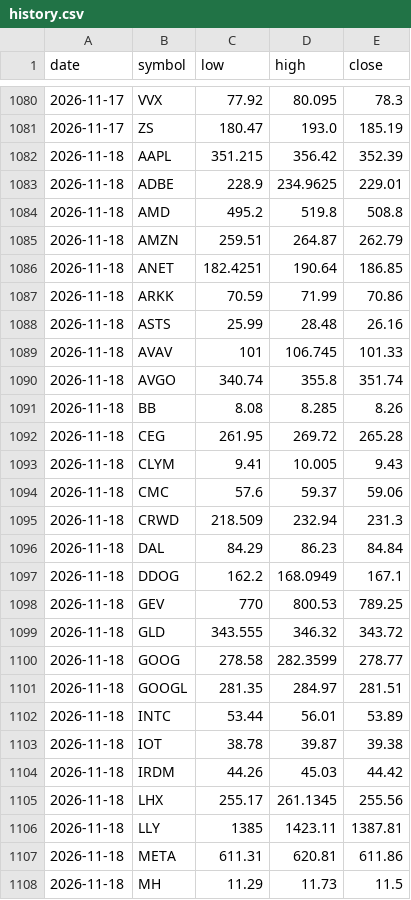
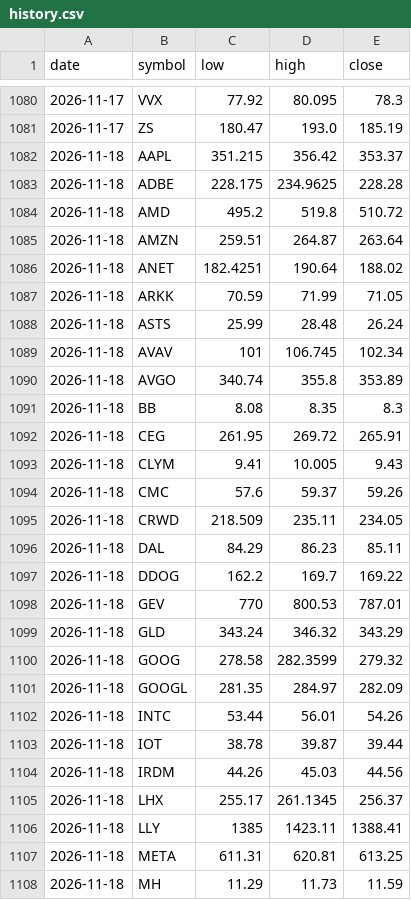
Before and after one commit to fazalcd/fzl-drops, a CSV file: history.csv, drawn as a sheet; only a part is shown, gaps mark what is left out; the diff covers the shown part only.

```diff
--- a/history.csv
+++ b/history.csv
@@ -1081,28 +1081,28 @@ date,symbol,low,high,close
 2026-11-17,ZS,180.47,193.0,185.19
-2026-11-18,AAPL,351.215,356.42,352.39
-2026-11-18,ADBE,228.9,234.9625,229.01
-2026-11-18,AMD,495.2,519.8,508.8
-2026-11-18,AMZN,259.51,264.87,262.79
-2026-11-18,ANET,182.4251,190.64,186.85
-2026-11-18,ARKK,70.59,71.99,70.86
-2026-11-18,ASTS,25.99,28.48,26.16
-2026-11-18,AVAV,101,106.745,101.33
-2026-11-18,AVGO,340.74,355.8,351.74
-2026-11-18,BB,8.08,8.285,8.26
-2026-11-18,CEG,261.95,269.72,265.28
+2026-11-18,AAPL,351.215,356.42,353.37
+2026-11-18,ADBE,228.175,234.9625,228.28
+2026-11-18,AMD,495.2,519.8,510.72
+2026-11-18,AMZN,259.51,264.87,263.64
+2026-11-18,ANET,182.4251,190.64,188.02
+2026-11-18,ARKK,70.59,71.99,71.05
+2026-11-18,ASTS,25.99,28.48,26.24
+2026-11-18,AVAV,101,106.745,102.34
+2026-11-18,AVGO,340.74,355.8,353.89
+2026-11-18,BB,8.08,8.35,8.3
+2026-11-18,CEG,261.95,269.72,265.91
 2026-11-18,CLYM,9.41,10.005,9.43
-2026-11-18,CMC,57.6,59.37,59.06
-2026-11-18,CRWD,218.509,232.94,231.3
-2026-11-18,DAL,84.29,86.23,84.84
-2026-11-18,DDOG,162.2,168.0949,167.1
-2026-11-18,GEV,770,800.53,789.25
-2026-11-18,GLD,343.555,346.32,343.72
-2026-11-18,GOOG,278.58,282.3599,278.77
-2026-11-18,GOOGL,281.35,284.97,281.51
-2026-11-18,INTC,53.44,56.01,53.89
-2026-11-18,IOT,38.78,39.87,39.38
-2026-11-18,IRDM,44.26,45.03,44.42
-2026-11-18,LHX,255.17,261.1345,255.56
-2026-11-18,LLY,1385,1423.11,1387.81
-2026-11-18,META,611.31,620.81,611.86
-2026-11-18,MH,11.29,11.73,11.5
+2026-11-18,CMC,57.6,59.37,59.26
+2026-11-18,CRWD,218.509,235.11,234.05
+2026-11-18,DAL,84.29,86.23,85.11
+2026-11-18,DDOG,162.2,169.7,169.22
+2026-11-18,GEV,770,800.53,787.01
+2026-11-18,GLD,343.24,346.32,343.29
+2026-11-18,GOOG,278.58,282.3599,279.32
+2026-11-18,GOOGL,281.35,284.97,282.09
+2026-11-18,INTC,53.44,56.01,54.26
+2026-11-18,IOT,38.78,39.87,39.44
+2026-11-18,IRDM,44.26,45.03,44.56
+2026-11-18,LHX,255.17,261.1345,256.37
+2026-11-18,LLY,1385,1423.11,1388.41
+2026-11-18,META,611.31,620.81,613.25
+2026-11-18,MH,11.29,11.73,11.59
```
Also changed, not shown: 37 edited cells elsewhere in this file, 1 other file.
